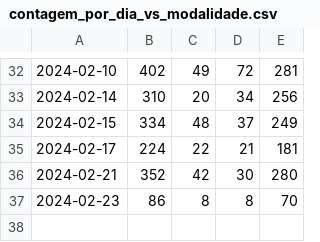
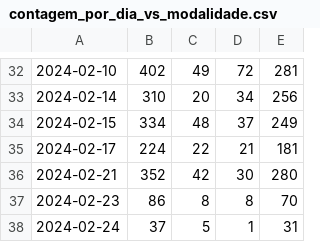
Before and after one commit to Gaws21/bolha-dev, a CSV file: app/data/contagem_por_dia_vs_modalidade.csv, drawn as a sheet; only a part is shown, gaps mark what is left out; the diff names each change by its address in the sheet, - before the commit and + after, or states it on an @@ line.

```diff
--- a/app/data/contagem_por_dia_vs_modalidade.csv
+++ b/app/data/contagem_por_dia_vs_modalidade.csv
+row 38: 2024-02-24 | 37 | 5 | 1 | 31
```
Also changed, not shown: app/data/job_links.csv, 4 other files.
